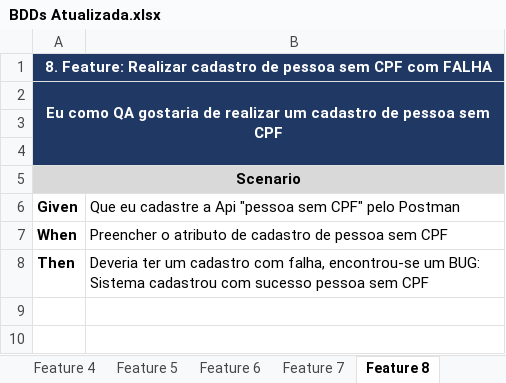
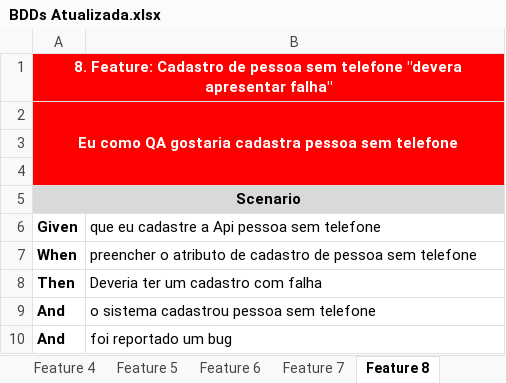
Before and after one commit to johnataviana/BrasilPrevBDD, an Excel workbook: BDDs Atualizada.xlsx, sheet Feature 8, drawn as a sheet; values as stored, in another font and other column widths than the file's, no borders; charts and pictures not drawn; the diff names each change by its address in the sheet, - before the commit and + after, or states it on an @@ line.

```diff
--- a/BDDs Atualizada.xlsx (sheet Feature 8)
+++ b/BDDs Atualizada.xlsx (sheet Feature 8)
-A1: 8. Feature: Realizar cadastro de pessoa sem CPF com FALHA
+A1: 8. Feature: Cadastro de pessoa sem telefone "devera apresentar falha"
-A1:B4 fill: #203864
+A1:B4 fill: #FF0000
-A2: …QA gostaria de realizar um cadastro de pessoa sem CPF
+A2: …QA gostaria cadastra pessoa sem telefone
-B6: Que eu cadastre a Api "pessoa sem CPF" pelo Postman
+B6: que eu cadastre a Api pessoa sem telefone
-B7: Preencher o atributo de cadastro de pessoa sem CPF
+B7: preencher o atributo de cadastro de pessoa sem telefone
-B8: …cadastro com falha, encontrou-se um BUG: Sistema cadastrou com sucesso pessoa sem CPF
+B8: …cadastro com falha
+row 9: And | o sistema cadastrou pessoa sem telefone
+row 10: And | foi reportado um bug
```
Also changed, not shown: sheet BDDs, sheet Feature 9, sheet Feature 6, sheet Feature 7, sheet Feature 4, sheet Feature 3, 5 more sheets, other sheet tabs, hidden cells, charts or pictures.
